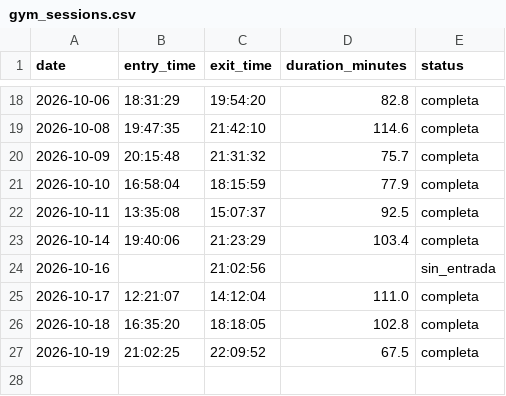
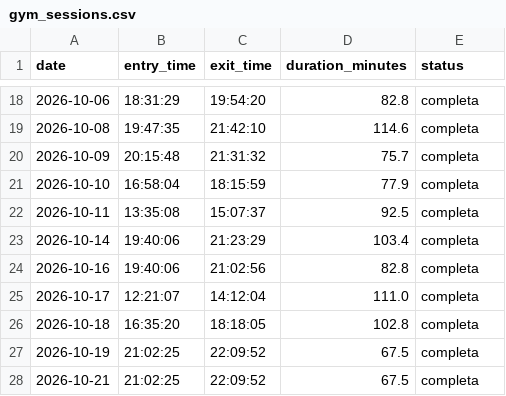
Before and after one commit to franciscolodi/GYM, a CSV file: data/gym_sessions.csv, drawn as a sheet; only a part is shown, gaps mark what is left out.

Commit message:
chore: actualizar gym_sessions.csv [skip ci]

```diff
--- a/data/gym_sessions.csv
+++ b/data/gym_sessions.csv
@@ -23,3 +23,3 @@ date,entry_time,exit_time,duration_minutes,status
 2026-10-14,19:40:06,21:23:29,103.4,completa
-2026-10-16,,21:02:56,,sin_entrada
+2026-10-16,19:40:06,21:02:56,82.8,completa
 2026-10-17,12:21:07,14:12:04,111.0,completa
@@ -27 +27,2 @@ date,entry_time,exit_time,duration_minutes,status
 2026-10-19,21:02:25,22:09:52,67.5,completa
+2026-10-21,21:02:25,22:09:52,67.5,completa
```
